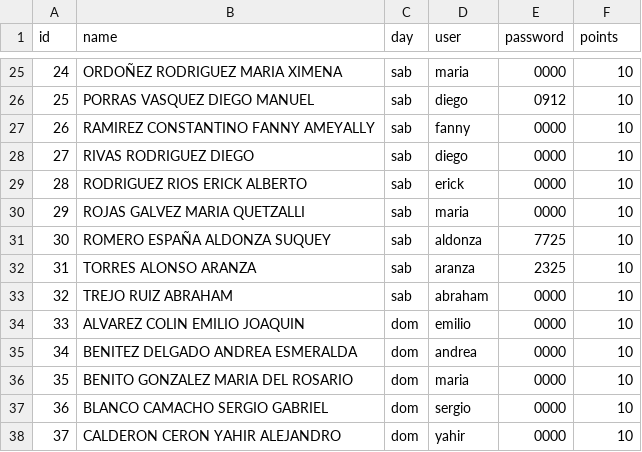
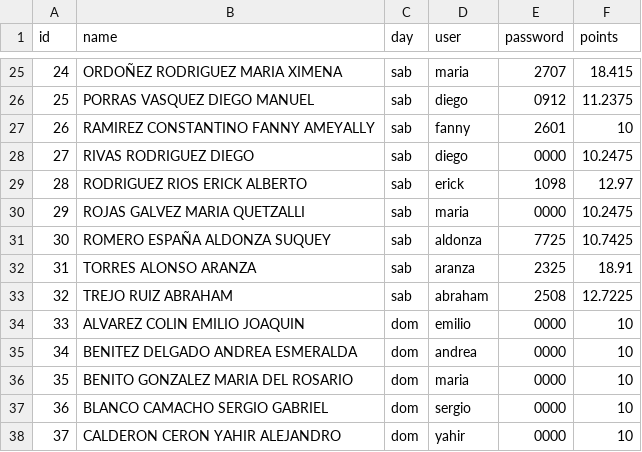
Before and after one commit to ramirezariben-boop/classroom-trading, a CSV file: data/users_utf8.csv, drawn as a sheet; only a part is shown, gaps mark what is left out; the diff covers the shown part only.

```diff
--- a/data/users_utf8.csv
+++ b/data/users_utf8.csv
@@ -25,10 +25,10 @@
-24,ORDOÑEZ RODRIGUEZ MARIA XIMENA,sab,maria,0000,10
-25,PORRAS VASQUEZ DIEGO MANUEL,sab,diego,0912,10
-26,RAMIREZ CONSTANTINO FANNY AMEYALLY,sab,fanny,0000,10
-27,RIVAS RODRIGUEZ DIEGO,sab,diego,0000,10
-28,RODRIGUEZ RIOS ERICK ALBERTO,sab,erick,0000,10
-29,ROJAS GALVEZ MARIA QUETZALLI,sab,maria,0000,10
-30,ROMERO ESPAÑA ALDONZA SUQUEY,sab,aldonza,7725,10
-31,TORRES ALONSO ARANZA,sab,aranza,2325,10
-32,TREJO RUIZ ABRAHAM,sab,abraham,0000,10
+24,ORDOÑEZ RODRIGUEZ MARIA XIMENA,sab,maria,2707,18.415
+25,PORRAS VASQUEZ DIEGO MANUEL,sab,diego,0912,11.2375
+26,RAMIREZ CONSTANTINO FANNY AMEYALLY,sab,fanny,2601,10
+27,RIVAS RODRIGUEZ DIEGO,sab,diego,0000,10.2475
+28,RODRIGUEZ RIOS ERICK ALBERTO,sab,erick,1098,12.97
+29,ROJAS GALVEZ MARIA QUETZALLI,sab,maria,0000,10.2475
+30,ROMERO ESPAÑA ALDONZA SUQUEY,sab,aldonza,7725,10.7425
+31,TORRES ALONSO ARANZA,sab,aranza,2325,18.91
+32,TREJO RUIZ ABRAHAM,sab,abraham,2508,12.7225
 33,ALVAREZ COLIN EMILIO JOAQUIN,dom,emilio,0000,10
```
Also changed, not shown: 31 edited cells elsewhere in this file, 2 other files.
